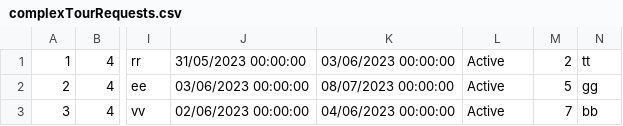
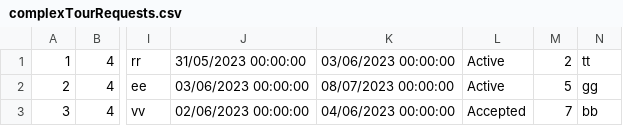
Before and after one commit to urosjevtic/SIMS-project, a CSV file: InitialProject/InitialProject/Resources/Data/complexTourRequests.csv, drawn as a sheet; only a part is shown, gaps mark what is left out; the diff names each change by its address in the sheet, - before the commit and + after, or states it on an @@ line.

Commit message:
Showing complex requests finished

```diff
--- a/InitialProject/InitialProject/Resources/Data/complexTourRequests.csv
+++ b/InitialProject/InitialProject/Resources/Data/complexTourRequests.csv
-L3: Active
+L3: Accepted
```
Also changed, not shown: 5 other files.
